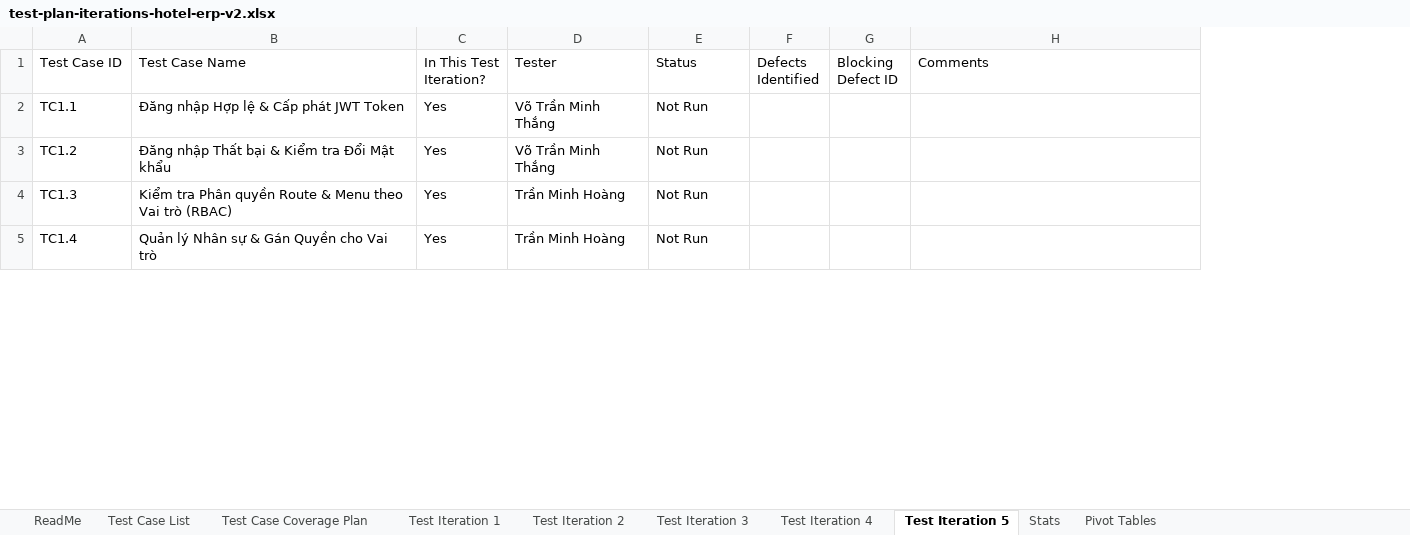
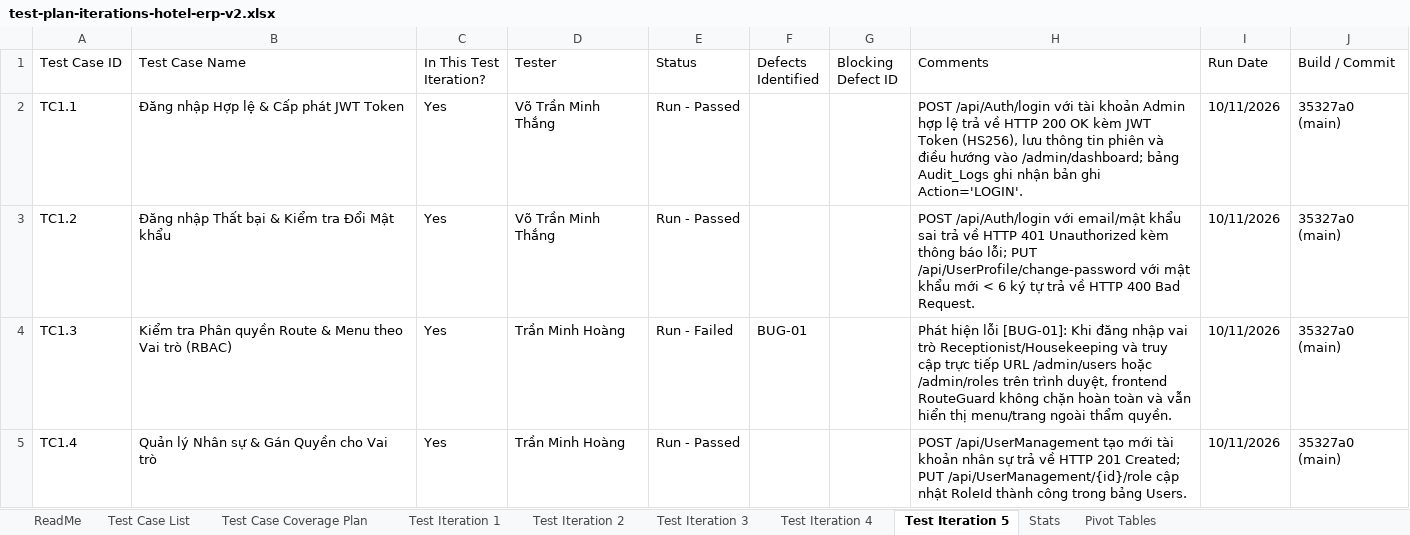
Before and after one commit to Minhthang1472/CineBooking, an Excel workbook: test-plan-iterations-hotel-erp-v2.xlsx, sheet Test Iteration 5, drawn as a sheet; only a part is shown; values as stored, in another font and other column widths than the file's, no cell formats; the diff covers the shown part only; the diff names each change by its address in the sheet, - before the commit and + after, or states it on an @@ line.

```diff
--- a/test-plan-iterations-hotel-erp-v2.xlsx (sheet Test Iteration 5)
+++ b/test-plan-iterations-hotel-erp-v2.xlsx (sheet Test Iteration 5)
+column I (Run Date), rows 2-5: all 10/11/2026
+column J (Build / Commit), rows 2-5: all 35327a0 (main)
-E2:E3 (Status): Not Run
+E2:E3 (Status): Run - Passed
-H2 (Comments): (empty)
+H2 (Comments): POST /api/Auth/login với tài khoản Admin hợp lệ trả về HTTP 200 OK kèm JWT Token (HS256), lưu thông tin phiên và điều hướng vào /admin/dashboard; bảng Audit_Logs ghi nhận bản ghi Action='LOGIN'.
-H3 (Comments): (empty)
+H3 (Comments): POST /api/Auth/login với email/mật khẩu sai trả về HTTP 401 Unauthorized kèm thông báo lỗi; PUT /api/UserProfile/change-password với mật khẩu mới < 6 ký tự trả về HTTP 400 Bad Request.
-E4 (Status): Not Run
+E4 (Status): Run - Failed
-F4 (Defects Identified): (empty)
+F4 (Defects Identified): BUG-01
-H4 (Comments): (empty)
+H4 (Comments): Phát hiện lỗi [BUG-01]: Khi đăng nhập vai trò Receptionist/Housekeeping và truy cập trực tiếp URL /admin/users hoặc /admin/roles trên trình duyệt, frontend RouteGuard không chặn hoàn toàn và vẫn hiển thị menu/trang ngoài thẩm quyền.
-E5 (Status): Not Run
+E5 (Status): Run - Passed
-H5 (Comments): (empty)
+H5 (Comments): POST /api/UserManagement tạo mới tài khoản nhân sự trả về HTTP 201 Created; PUT /api/UserManagement/{id}/role cập nhật RoleId thành công trong bảng Users.
```
Also changed, not shown: 188 edited cells elsewhere in this sheet, sheet Stats, sheet Test Iteration 4, sheet Test Case List, sheet Test Iteration 3, sheet Test Iteration 2, sheet Test Iteration 1, 3 more sheets, cell formats, formulas that keep their value, charts or pictures, 11 other files.
